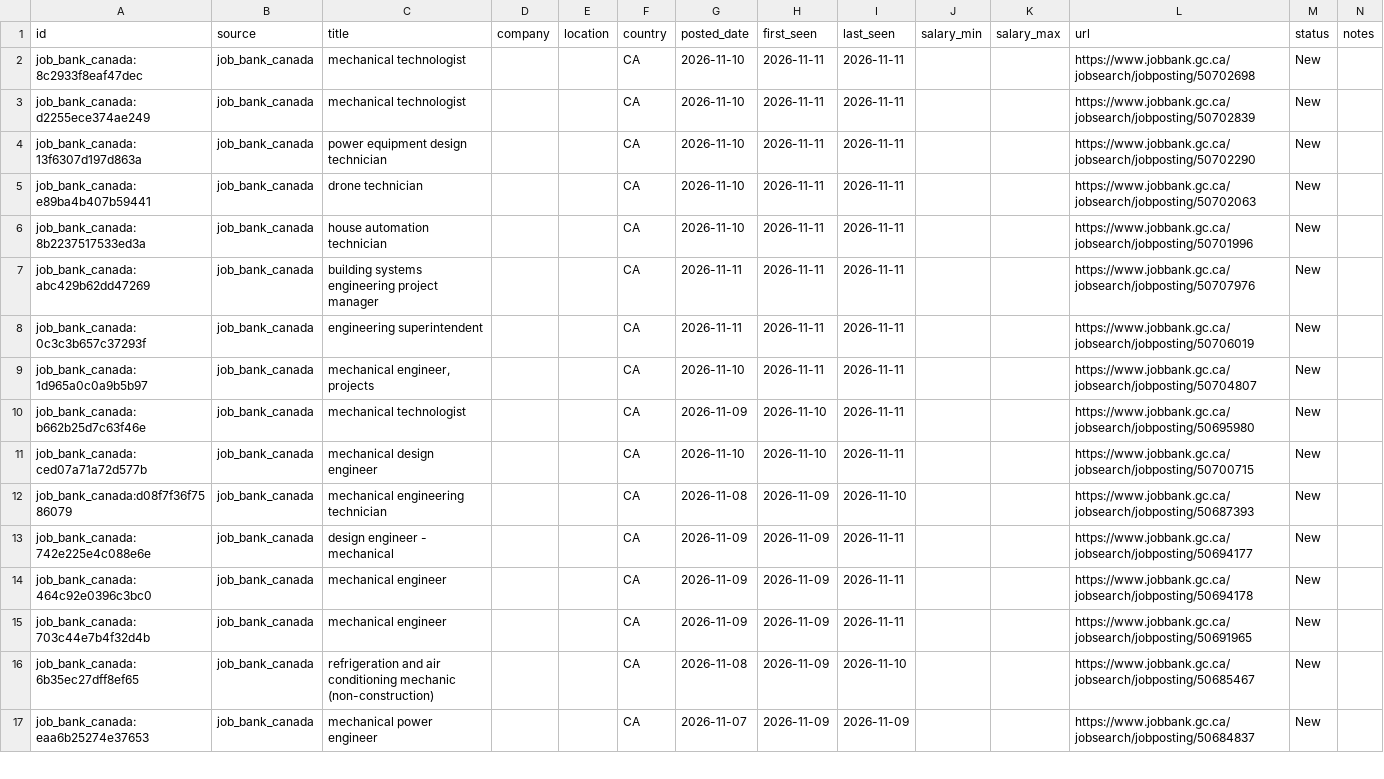
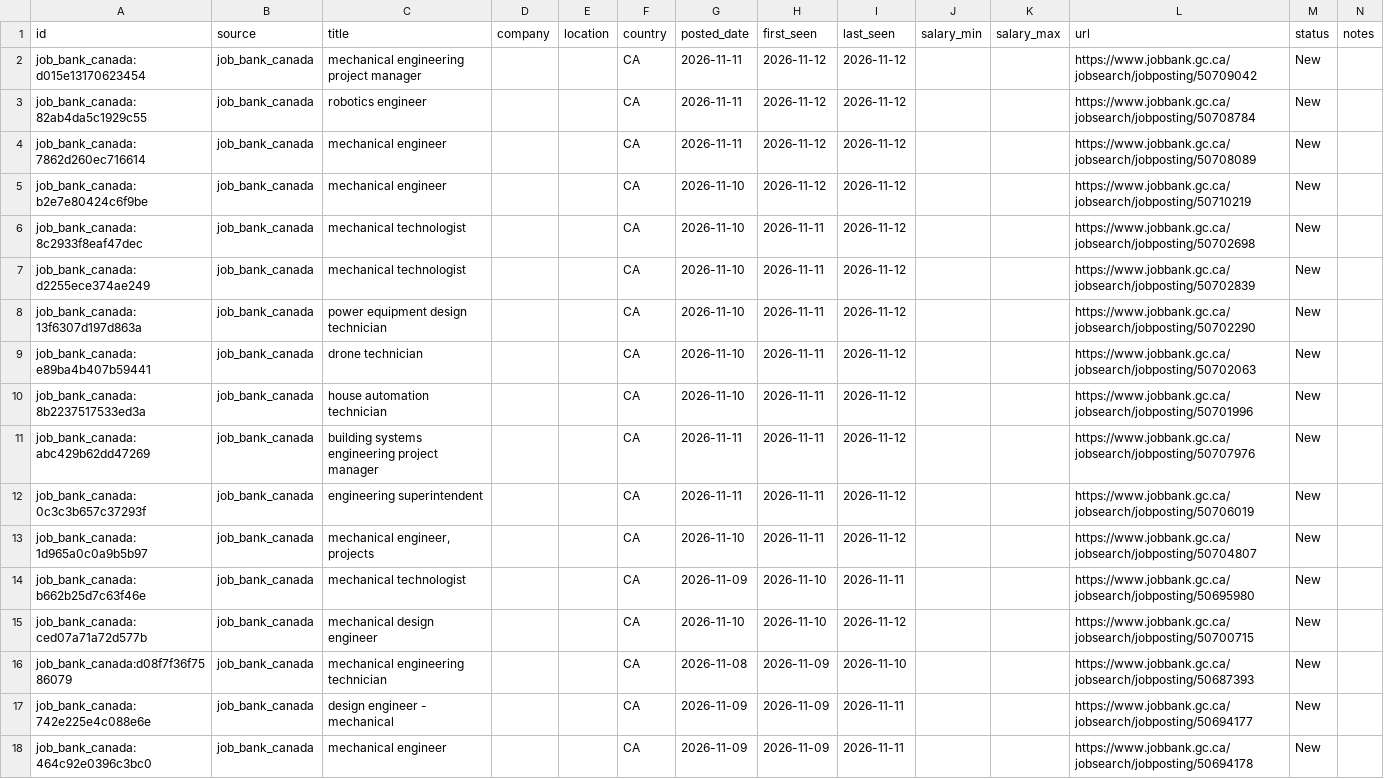
Before and after one commit to kprana976/Claude-resume, a CSV file: docs/listings.csv, drawn as a sheet; only a part is shown; the shorter side is filled out with more unchanged rows.

```diff
--- a/docs/listings.csv
+++ b/docs/listings.csv
@@ -1,12 +1,16 @@
 id,source,title,company,location,country,posted_date,first_seen,last_seen,salary_min,salary_max,url,status,notes
-job_bank_canada:8c2933f8eaf47dec,job_bank_canada,mechanical technologist,,,CA,2026-11-10,2026-11-11,2026-11-11,,,https://www.jobbank.gc.ca/jobsearch/jobposting/50702698,New,
-job_bank_canada:d2255ece374ae249,job_bank_canada,mechanical technologist,,,CA,2026-11-10,2026-11-11,2026-11-11,,,https://www.jobbank.gc.ca/jobsearch/jobposting/50702839,New,
-job_bank_canada:13f6307d197d863a,job_bank_canada,power equipment design technician,,,CA,2026-11-10,2026-11-11,2026-11-11,,,https://www.jobbank.gc.ca/jobsearch/jobposting/50702290,New,
-job_bank_canada:e89ba4b407b59441,job_bank_canada,drone technician,,,CA,2026-11-10,2026-11-11,2026-11-11,,,https://www.jobbank.gc.ca/jobsearch/jobposting/50702063,New,
-job_bank_canada:8b2237517533ed3a,job_bank_canada,house automation technician,,,CA,2026-11-10,2026-11-11,2026-11-11,,,https://www.jobbank.gc.ca/jobsearch/jobposting/50701996,New,
-job_bank_canada:abc429b62dd47269,job_bank_canada,building systems engineering project manager,,,CA,2026-11-11,2026-11-11,2026-11-11,,,https://www.jobbank.gc.ca/jobsearch/jobposting/50707976,New,
-job_bank_canada:0c3c3b657c37293f,job_bank_canada,engineering superintendent,,,CA,2026-11-11,2026-11-11,2026-11-11,,,https://www.jobbank.gc.ca/jobsearch/jobposting/50706019,New,
-job_bank_canada:1d965a0c0a9b5b97,job_bank_canada,"mechanical engineer, projects",,,CA,2026-11-10,2026-11-11,2026-11-11,,,https://www.jobbank.gc.ca/jobsearch/jobposting/50704807,New,
+job_bank_canada:d015e13170623454,job_bank_canada,mechanical engineering project manager,,,CA,2026-11-11,2026-11-12,2026-11-12,,,https://www.jobbank.gc.ca/jobsearch/jobposting/50709042,New,
+job_bank_canada:82ab4da5c1929c55,job_bank_canada,robotics engineer,,,CA,2026-11-11,2026-11-12,2026-11-12,,,https://www.jobbank.gc.ca/jobsearch/jobposting/50708784,New,
+job_bank_canada:7862d260ec716614,job_bank_canada,mechanical engineer,,,CA,2026-11-11,2026-11-12,2026-11-12,,,https://www.jobbank.gc.ca/jobsearch/jobposting/50708089,New,
+job_bank_canada:b2e7e80424c6f9be,job_bank_canada,mechanical engineer,,,CA,2026-11-10,2026-11-12,2026-11-12,,,https://www.jobbank.gc.ca/jobsearch/jobposting/50710219,New,
+job_bank_canada:8c2933f8eaf47dec,job_bank_canada,mechanical technologist,,,CA,2026-11-10,2026-11-11,2026-11-12,,,https://www.jobbank.gc.ca/jobsearch/jobposting/50702698,New,
+job_bank_canada:d2255ece374ae249,job_bank_canada,mechanical technologist,,,CA,2026-11-10,2026-11-11,2026-11-12,,,https://www.jobbank.gc.ca/jobsearch/jobposting/50702839,New,
+job_bank_canada:13f6307d197d863a,job_bank_canada,power equipment design technician,,,CA,2026-11-10,2026-11-11,2026-11-12,,,https://www.jobbank.gc.ca/jobsearch/jobposting/50702290,New,
+job_bank_canada:e89ba4b407b59441,job_bank_canada,drone technician,,,CA,2026-11-10,2026-11-11,2026-11-12,,,https://www.jobbank.gc.ca/jobsearch/jobposting/50702063,New,
+job_bank_canada:8b2237517533ed3a,job_bank_canada,house automation technician,,,CA,2026-11-10,2026-11-11,2026-11-12,,,https://www.jobbank.gc.ca/jobsearch/jobposting/50701996,New,
+job_bank_canada:abc429b62dd47269,job_bank_canada,building systems engineering project manager,,,CA,2026-11-11,2026-11-11,2026-11-12,,,https://www.jobbank.gc.ca/jobsearch/jobposting/50707976,New,
+job_bank_canada:0c3c3b657c37293f,job_bank_canada,engineering superintendent,,,CA,2026-11-11,2026-11-11,2026-11-12,,,https://www.jobbank.gc.ca/jobsearch/jobposting/50706019,New,
+job_bank_canada:1d965a0c0a9b5b97,job_bank_canada,"mechanical engineer, projects",,,CA,2026-11-10,2026-11-11,2026-11-12,,,https://www.jobbank.gc.ca/jobsearch/jobposting/50704807,New,
 job_bank_canada:b662b25d7c63f46e,job_bank_canada,mechanical technologist,,,CA,2026-11-09,2026-11-10,2026-11-11,,,https://www.jobbank.gc.ca/jobsearch/jobposting/50695980,New,
-job_bank_canada:ced07a71a72d577b,job_bank_canada,mechanical design engineer,,,CA,2026-11-10,2026-11-10,2026-11-11,,,https://www.jobbank.gc.ca/jobsearch/jobposting/50700715,New,
+job_bank_canada:ced07a71a72d577b,job_bank_canada,mechanical design engineer,,,CA,2026-11-10,2026-11-10,2026-11-12,,,https://www.jobbank.gc.ca/jobsearch/jobposting/50700715,New,
 job_bank_canada:d08f7f36f7586079,job_bank_canada,mechanical engineering technician,,,CA,2026-11-08,2026-11-09,2026-11-10,,,https://www.jobbank.gc.ca/jobsearch/jobposting/50687393,New,
```
Also changed, not shown: 1 other file.
